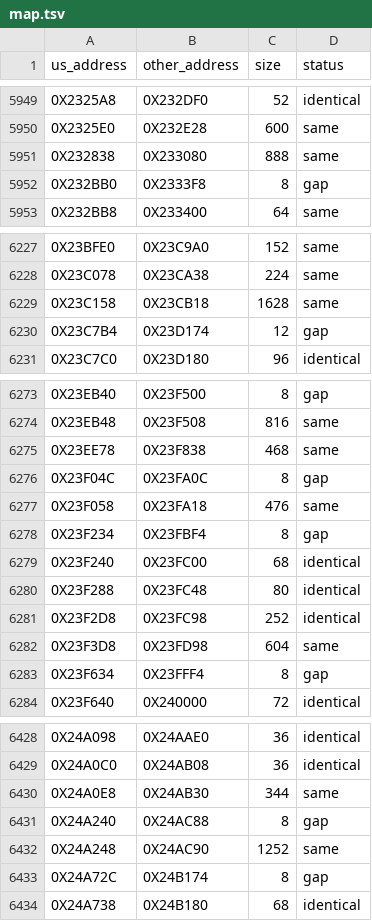
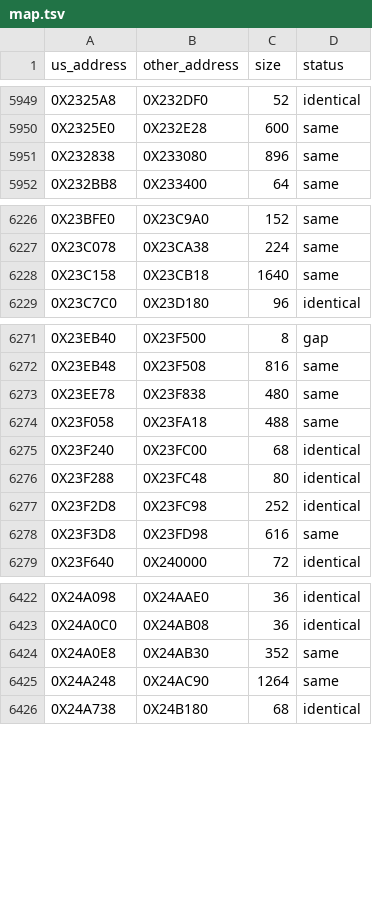
Before and after one commit to OpenThievius/sly2-decomp, a TSV file: config/eu/map.tsv, drawn as a sheet; only a part is shown, gaps mark what is left out; the diff covers the shown part only.

```diff
--- a/config/eu/map.tsv
+++ b/config/eu/map.tsv
@@ -5950,4 +5950,3 @@ us_address	other_address	size	status
 0X2325E0	0X232E28	600	same
-0X232838	0X233080	888	same
-0X232BB0	0X2333F8	8	gap
+0X232838	0X233080	896	same
 0X232BB8	0X233400	64	same
@@ -6228,4 +6227,3 @@ us_address	other_address	size	status
 0X23C078	0X23CA38	224	same
-0X23C158	0X23CB18	1628	same
-0X23C7B4	0X23D174	12	gap
+0X23C158	0X23CB18	1640	same
 0X23C7C0	0X23D180	96	identical
@@ -6274,6 +6272,4 @@ us_address	other_address	size	status
 0X23EB48	0X23F508	816	same
-0X23EE78	0X23F838	468	same
-0X23F04C	0X23FA0C	8	gap
-0X23F058	0X23FA18	476	same
-0X23F234	0X23FBF4	8	gap
+0X23EE78	0X23F838	480	same
+0X23F058	0X23FA18	488	same
 0X23F240	0X23FC00	68	identical
@@ -6281,4 +6277,3 @@ us_address	other_address	size	status
 0X23F2D8	0X23FC98	252	identical
-0X23F3D8	0X23FD98	604	same
-0X23F634	0X23FFF4	8	gap
+0X23F3D8	0X23FD98	616	same
 0X23F640	0X240000	72	identical
@@ -6429,6 +6423,4 @@ us_address	other_address	size	status
 0X24A0C0	0X24AB08	36	identical
-0X24A0E8	0X24AB30	344	same
-0X24A240	0X24AC88	8	gap
-0X24A248	0X24AC90	1252	same
-0X24A72C	0X24B174	8	gap
+0X24A0E8	0X24AB30	352	same
+0X24A248	0X24AC90	1264	same
 0X24A738	0X24B180	68	identical
```
Also changed, not shown: 2 removed rows and 2 edited cells elsewhere in this file, 2 other files.
